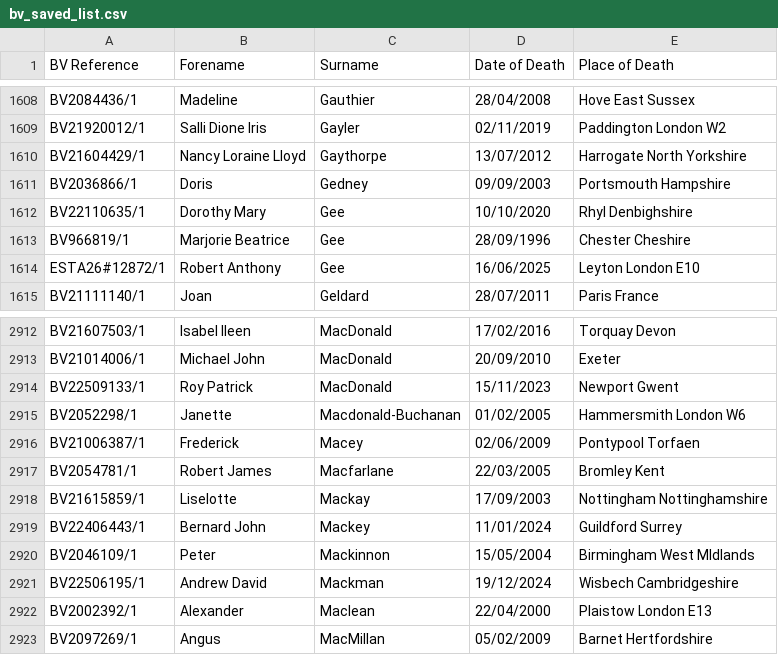
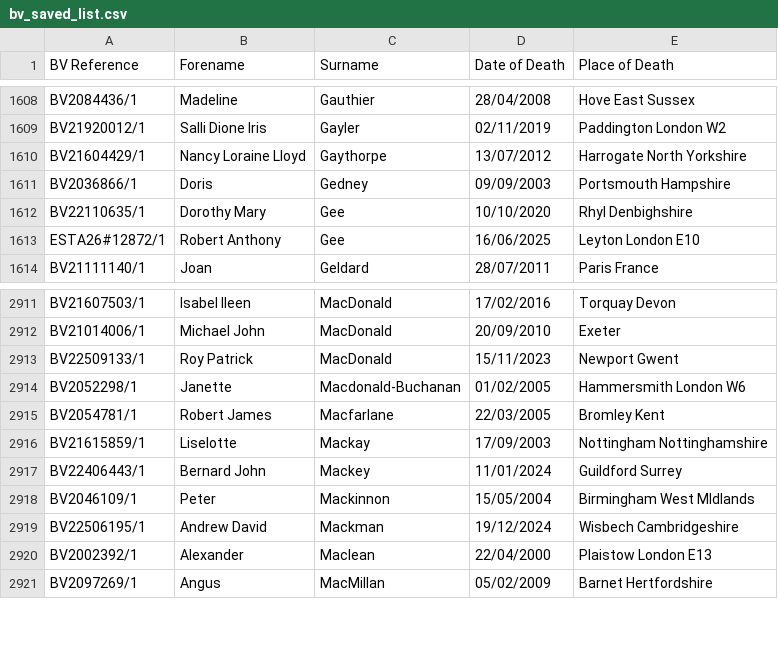
Before and after one commit to FWLPython/bv-moniter, a CSV file: bv_saved_list.csv, drawn as a sheet; only a part is shown, gaps mark what is left out.

Commit message:
Update BV saved list [skip ci]

```diff
--- a/bv_saved_list.csv
+++ b/bv_saved_list.csv
@@ -1612,3 +1612,2 @@ BV2036866/1,Doris,Gedney,09/09/2003,Portsmouth Hampshire
 BV22110635/1,Dorothy Mary,Gee,10/10/2020,Rhyl  Denbighshire
-BV966819/1,Marjorie Beatrice,Gee,28/09/1996,Chester  Cheshire
 ESTA26#12872/1,Robert Anthony,Gee,16/06/2025,Leyton  London E10
@@ -2915,3 +2914,2 @@ BV22509133/1,Roy Patrick,MacDonald,15/11/2023,Newport  Gwent
 BV2052298/1,Janette,Macdonald-Buchanan,01/02/2005,Hammersmith London W6
-BV21006387/1,Frederick,Macey,02/06/2009,Pontypool  Torfaen
 BV2054781/1,Robert James,Macfarlane,22/03/2005,Bromley Kent
```
Also changed, not shown: 1 other file.
